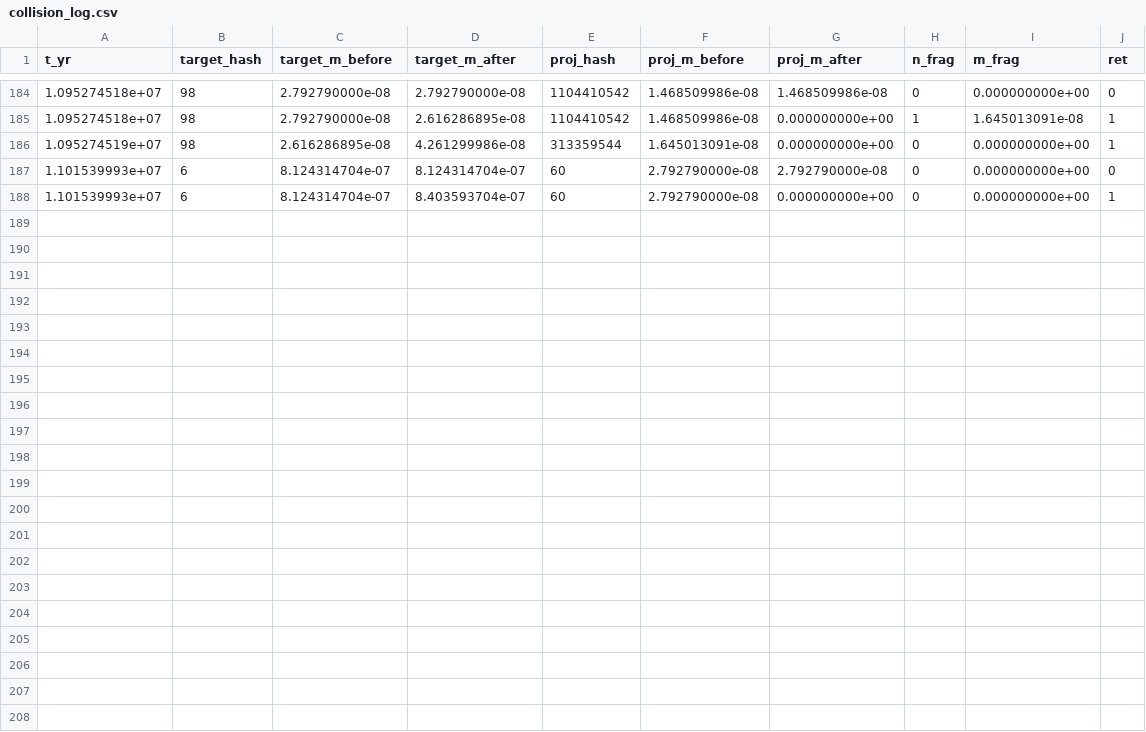
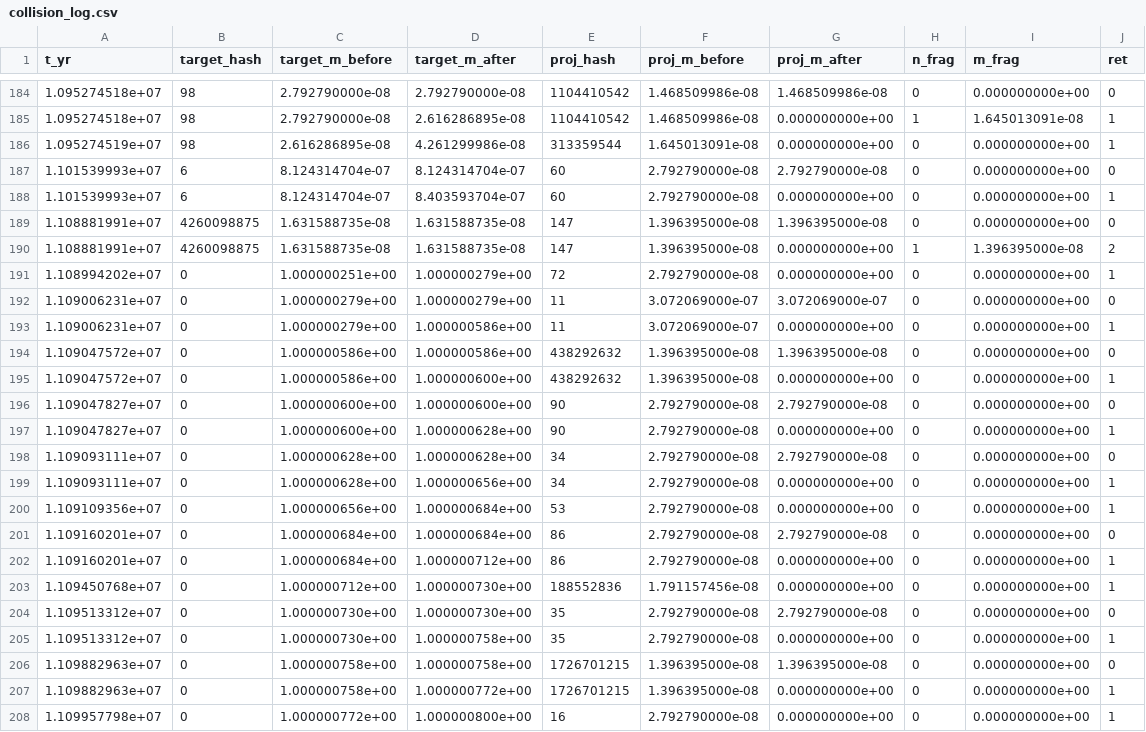
Before and after one commit to NavigatorsLog/Celestial-Modeling, a CSV file: results/pd12/p14_f1/collision_log.csv, drawn as a sheet; only a part is shown, gaps mark what is left out; the diff names each change by its address in the sheet, - before the commit and + after, or states it on an @@ line.

```diff
--- a/results/pd12/p14_f1/collision_log.csv
+++ b/results/pd12/p14_f1/collision_log.csv
+row 189: 1.108881991e+07 | 4260098875 | 1.631588735e-08 | 1.631588735e-08 | 147 | 1.396395000e-08 | 1.396395000e-08 | 0 | 0.000000000e+00 | 0
+row 190: 1.108881991e+07 | 4260098875 | 1.631588735e-08 | 1.631588735e-08 | 147 | 1.396395000e-08 | 0.000000000e+00 | 1 | 1.396395000e-08 | 2
+row 191: 1.108994202e+07 | 0 | 1.000000251e+00 | 1.000000279e+00 | 72 | 2.792790000e-08 | 0.000000000e+00 | 0 | 0.000000000e+00 | 1
+row 192: 1.109006231e+07 | 0 | 1.000000279e+00 | 1.000000279e+00 | 11 | 3.072069000e-07 | 3.072069000e-07 | 0 | 0.000000000e+00 | 0
+row 193: 1.109006231e+07 | 0 | 1.000000279e+00 | 1.000000586e+00 | 11 | 3.072069000e-07 | 0.000000000e+00 | 0 | 0.000000000e+00 | 1
+row 194: 1.109047572e+07 | 0 | 1.000000586e+00 | 1.000000586e+00 | 438292632 | 1.396395000e-08 | 1.396395000e-08 | 0 | 0.000000000e+00 | 0
+row 195: 1.109047572e+07 | 0 | 1.000000586e+00 | 1.000000600e+00 | 438292632 | 1.396395000e-08 | 0.000000000e+00 | 0 | 0.000000000e+00 | 1
+row 196: 1.109047827e+07 | 0 | 1.000000600e+00 | 1.000000600e+00 | 90 | 2.792790000e-08 | 2.792790000e-08 | 0 | 0.000000000e+00 | 0
+row 197: 1.109047827e+07 | 0 | 1.000000600e+00 | 1.000000628e+00 | 90 | 2.792790000e-08 | 0.000000000e+00 | 0 | 0.000000000e+00 | 1
+row 198: 1.109093111e+07 | 0 | 1.000000628e+00 | 1.000000628e+00 | 34 | 2.792790000e-08 | 2.792790000e-08 | 0 | 0.000000000e+00 | 0
+row 199: 1.109093111e+07 | 0 | 1.000000628e+00 | 1.000000656e+00 | 34 | 2.792790000e-08 | 0.000000000e+00 | 0 | 0.000000000e+00 | 1
+row 200: 1.109109356e+07 | 0 | 1.000000656e+00 | 1.000000684e+00 | 53 | 2.792790000e-08 | 0.000000000e+00 | 0 | 0.000000000e+00 | 1
+row 201: 1.109160201e+07 | 0 | 1.000000684e+00 | 1.000000684e+00 | 86 | 2.792790000e-08 | 2.792790000e-08 | 0 | 0.000000000e+00 | 0
+row 202: 1.109160201e+07 | 0 | 1.000000684e+00 | 1.000000712e+00 | 86 | 2.792790000e-08 | 0.000000000e+00 | 0 | 0.000000000e+00 | 1
+row 203: 1.109450768e+07 | 0 | 1.000000712e+00 | 1.000000730e+00 | 188552836 | 1.791157456e-08 | 0.000000000e+00 | 0 | 0.000000000e+00 | 1
+row 204: 1.109513312e+07 | 0 | 1.000000730e+00 | 1.000000730e+00 | 35 | 2.792790000e-08 | 2.792790000e-08 | 0 | 0.000000000e+00 | 0
+row 205: 1.109513312e+07 | 0 | 1.000000730e+00 | 1.000000758e+00 | 35 | 2.792790000e-08 | 0.000000000e+00 | 0 | 0.000000000e+00 | 1
+row 206: 1.109882963e+07 | 0 | 1.000000758e+00 | 1.000000758e+00 | 1726701215 | 1.396395000e-08 | 1.396395000e-08 | 0 | 0.000000000e+00 | 0
+row 207: 1.109882963e+07 | 0 | 1.000000758e+00 | 1.000000772e+00 | 1726701215 | 1.396395000e-08 | 0.000000000e+00 | 0 | 0.000000000e+00 | 1
+row 208: 1.109957798e+07 | 0 | 1.000000772e+00 | 1.000000800e+00 | 16 | 2.792790000e-08 | 0.000000000e+00 | 0 | 0.000000000e+00 | 1
```
Also changed, not shown: results/pd12/p09_f1/progress.csv, results/pd12/p14_f1/progress.csv, 55 other files.
